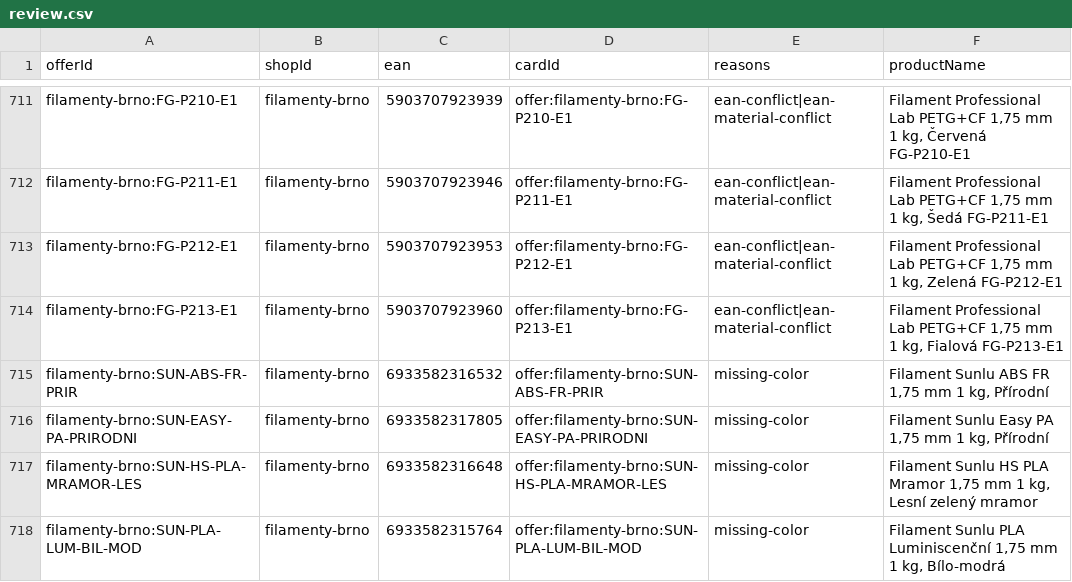
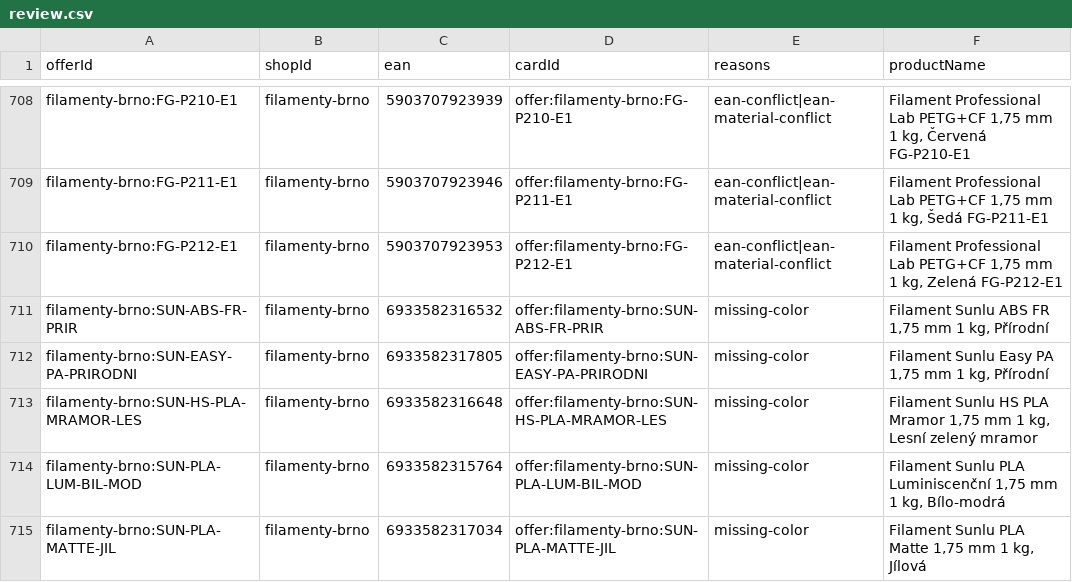
Before and after one commit to prochazkao-cmyk/prvnivrstva.cz, a CSV file: src/data/filament-normalization/review.csv, drawn as a sheet; only a part is shown, gaps mark what is left out; the shorter side is filled out with more unchanged rows; removed rows and columns are numbered as before the commit, all else as after; the diff covers the shown part only; the diff names each change by its address in the sheet, - before the commit and + after, or states it on an @@ line.

```diff
--- a/src/data/filament-normalization/review.csv
+++ b/src/data/filament-normalization/review.csv
-row 714: filamenty-brno:FG-P213-E1 | filamenty-brno | 5903707923960 | offer:filamenty-brno:FG-P213-E1 | ean-conflict|ean-material-conflict | Filament Professional Lab PETG+CF 1,75 mm 1 kg, Fialová FG-P213-E1
```
Also changed, not shown: 4 added rows and 7 removed rows elsewhere in this file, 6 other files.
